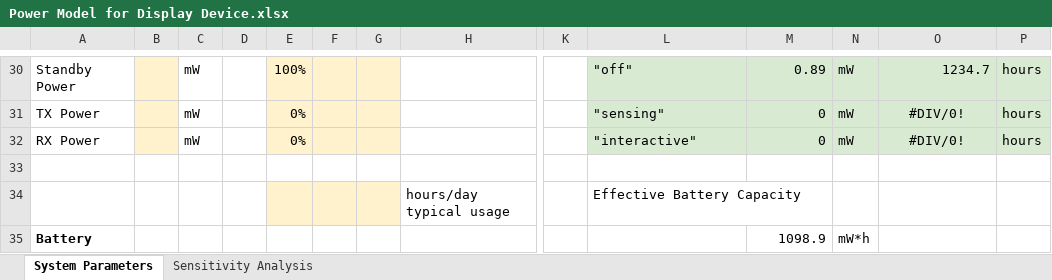
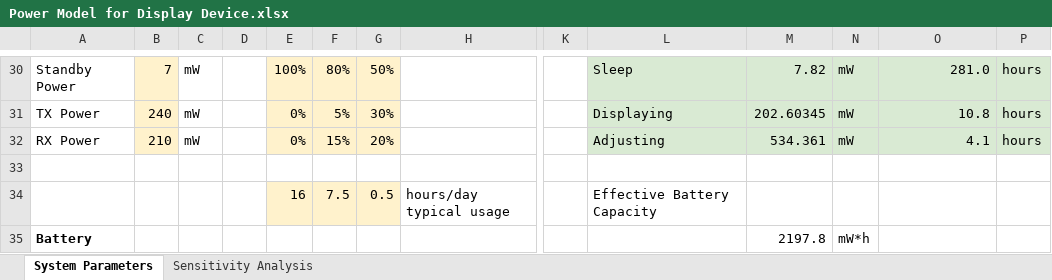
Before and after one commit to IrisYzh/Smart_Water_Intake_Tracker, an Excel workbook: Calculation/Power Model for Display Device.xlsx, sheet System Parameters, drawn as a sheet; only a part is shown, gaps mark what is left out; values as stored, in another font and other column widths than the file's, no borders; charts and pictures not drawn; removed rows and columns are numbered as before the commit, all else as after; rows hold the shown columns only; the diff covers the shown part only; the diff names each change by its address in the sheet, - before the commit and + after, or states it on an @@ line.

```diff
--- a/Calculation/Power Model for Display Device.xlsx (sheet System Parameters)
+++ b/Calculation/Power Model for Display Device.xlsx (sheet System Parameters)
-B30: (empty)
+B30: 7
-F30: (empty)
+F30: 80%
-G30: (empty)
+G30: 50%
-L30: "off"
+L30: Sleep
-M30: 0.89
+M30: 7.82
-O30: 1234.7
+O30: 281.0
-B31: (empty)
+B31: 240
-F31: (empty)
+F31: 5%
-G31: (empty)
+G31: 30%
-L31: "sensing"
+L31: Displaying
-M31: 0
+M31: 202.60345
-O31: #DIV/0!
+O31: 10.8
-O31:O32 alignment: center
+O31:O32 alignment: right
-B32: (empty)
+B32: 210
-F32: (empty)
+F32: 15%
-G32: (empty)
+G32: 20%
-L32: "interactive"
+L32: Adjusting
-M32: 0
+M32: 534.361
-O32: #DIV/0!
+O32: 4.1
-row 34:  |  |  |  |  |  |  | hours/day typical usage |  | Effective Battery Capacity
+row 34:  |  |  |  | 16 | 7.5 | 0.5 | hours/day typical usage |  | Effective Battery Capacity
-M35: 1098.9
+M35: 2197.8
```
Also changed, not shown: 3 added rows, 3 removed rows, 31 edited cells, cell formats and merged cells elsewhere in this sheet, sheet Sensitivity Analysis, formulas that keep their value, charts or pictures, Calculation/Power Model for Sensor Device.xlsx, 7 other files.
